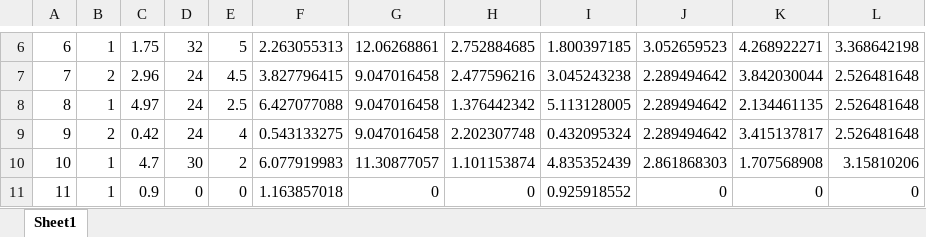
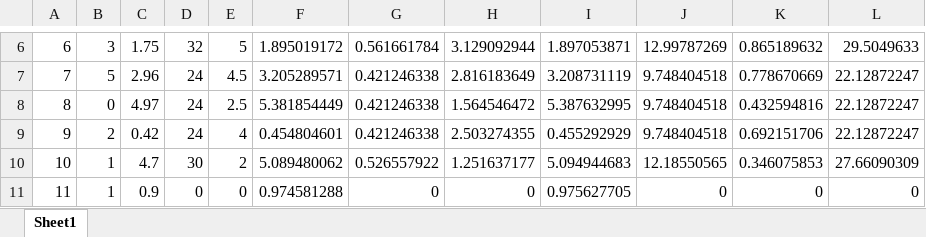
Before and after one commit to shipaliranjan/covariate-simulations, an Excel workbook: DS1/GM/GM_10cov_sim.xlsx, sheet Sheet1, drawn as a sheet; only a part is shown, gaps mark what is left out; values as stored, in another font and other column widths than the file's, no borders; the diff covers the shown part only; the diff names each change by its address in the sheet, - before the commit and + after, or states it on an @@ line.

```diff
--- a/DS1/GM/GM_10cov_sim.xlsx (sheet Sheet1)
+++ b/DS1/GM/GM_10cov_sim.xlsx (sheet Sheet1)
-B6: 1
+B6: 3
-F6: 2.263055313
+F6: 1.895019172
-G6: 12.06268861
+G6: 0.561661784
-H6: 2.752884685
+H6: 3.129092944
-I6: 1.800397185
+I6: 1.897053871
-J6: 3.052659523
+J6: 12.99787269
-K6: 4.268922271
+K6: 0.865189632
-L6: 3.368642198
+L6: 29.5049633
-B7: 2
+B7: 5
-F7: 3.827796415
+F7: 3.205289571
-G7:G9: 9.047016458
+G7:G9: 0.421246338
-H7: 2.477596216
+H7: 2.816183649
-I7: 3.045243238
+I7: 3.208731119
-J7:J9: 2.289494642
+J7:J9: 9.748404518
-K7: 3.842030044
+K7: 0.778670669
-L7:L9: 2.526481648
+L7:L9: 22.12872247
-B8: 1
+B8: 0
-F8: 6.427077088
+F8: 5.381854449
-H8: 1.376442342
+H8: 1.564546472
-I8: 5.113128005
+I8: 5.387632995
-K8: 2.134461135
+K8: 0.432594816
-F9: 0.543133275
+F9: 0.454804601
-H9: 2.202307748
+H9: 2.503274355
-I9: 0.432095324
+I9: 0.455292929
-K9: 3.415137817
+K9: 0.692151706
-F10: 6.077919983
+F10: 5.089480062
-G10: 11.30877057
+G10: 0.526557922
-H10: 1.101153874
+H10: 1.251637177
-I10: 4.835352439
+I10: 5.094944683
-J10: 2.861868303
+J10: 12.18550565
-K10: 1.707568908
+K10: 0.346075853
-L10: 3.15810206
+L10: 27.66090309
-F11: 1.163857018
+F11: 0.974581288
-I11: 0.925918552
+I11: 0.975627705
```
Also changed, not shown: 80 edited cells elsewhere in this sheet, 11 other files.
